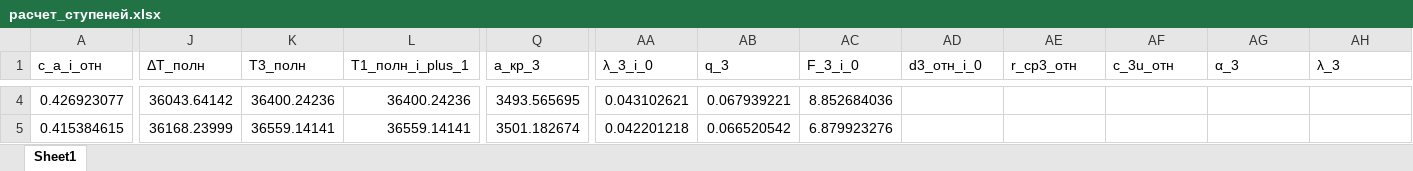
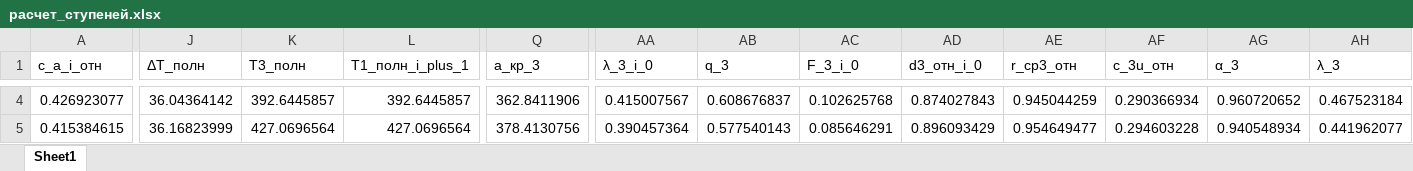
Before and after one commit to mikiway902/Compressor_Kurs, an Excel workbook: расчет_ступеней.xlsx, sheet Sheet1, drawn as a sheet; only a part is shown, gaps mark what is left out; values as stored, in another font and other column widths than the file's, no borders; the diff covers the shown part only; the diff names each change by its address in the sheet, - before the commit and + after, or states it on an @@ line.

```diff
--- a/расчет_ступеней.xlsx (sheet Sheet1)
+++ b/расчет_ступеней.xlsx (sheet Sheet1)
-J4 (ΔT_полн): 36043.64142
+J4 (ΔT_полн): 36.04364142
-K4 (T3_полн): 36400.24236
+K4 (T3_полн): 392.6445857
-L4 (T1_полн_i_plus_1): 36400.24236
+L4 (T1_полн_i_plus_1): 392.6445857
-Q4 (a_кр_3): 3493.565695
+Q4 (a_кр_3): 362.8411906
-AA4 (λ_3_i_0): 0.043102621
+AA4 (λ_3_i_0): 0.415007567
-AB4 (q_3): 0.067939221
+AB4 (q_3): 0.608676837
-AC4 (F_3_i_0): 8.852684036
+AC4 (F_3_i_0): 0.102625768
-AD4 (d3_отн_i_0): (empty)
+AD4 (d3_отн_i_0): 0.874027843
-AE4 (r_ср3_отн): (empty)
+AE4 (r_ср3_отн): 0.945044259
-AF4 (c_3u_отн): (empty)
+AF4 (c_3u_отн): 0.290366934
-AG4 (α_3): (empty)
+AG4 (α_3): 0.960720652
-AH4 (λ_3): (empty)
+AH4 (λ_3): 0.467523184
-J5 (ΔT_полн): 36168.23999
+J5 (ΔT_полн): 36.16823999
-K5 (T3_полн): 36559.14141
+K5 (T3_полн): 427.0696564
-L5 (T1_полн_i_plus_1): 36559.14141
+L5 (T1_полн_i_plus_1): 427.0696564
-Q5 (a_кр_3): 3501.182674
+Q5 (a_кр_3): 378.4130756
-AA5 (λ_3_i_0): 0.042201218
+AA5 (λ_3_i_0): 0.390457364
-AB5 (q_3): 0.066520542
+AB5 (q_3): 0.577540143
-AC5 (F_3_i_0): 6.879923276
+AC5 (F_3_i_0): 0.085646291
-AD5 (d3_отн_i_0): (empty)
+AD5 (d3_отн_i_0): 0.896093429
-AE5 (r_ср3_отн): (empty)
+AE5 (r_ср3_отн): 0.954649477
-AF5 (c_3u_отн): (empty)
+AF5 (c_3u_отн): 0.294603228
-AG5 (α_3): (empty)
+AG5 (α_3): 0.940548934
-AH5 (λ_3): (empty)
+AH5 (λ_3): 0.441962077
```
Also changed, not shown: 368 edited cells elsewhere in this sheet, 6 other files.
